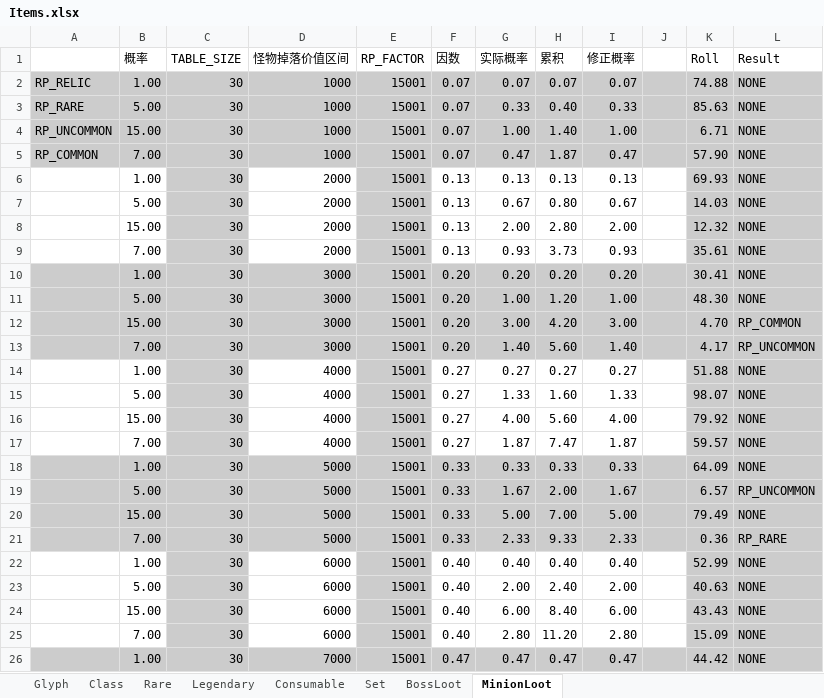
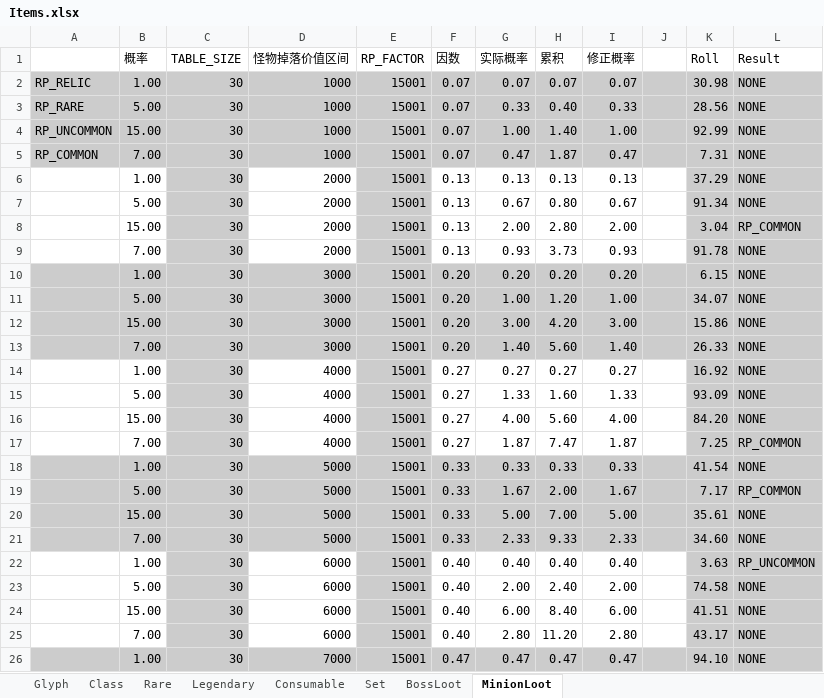
Before and after one commit to yatyricky/Zulaman-WE, an Excel workbook: dev/Items.xlsx, sheet MinionLoot, drawn as a sheet; only a part is shown; values as stored, in another font and other column widths than the file's, no borders; conditional formats not drawn; the diff covers the shown part only; the diff names each change by its address in the sheet, - before the commit and + after, or states it on an @@ line.

```diff
--- a/dev/Items.xlsx (sheet MinionLoot)
+++ b/dev/Items.xlsx (sheet MinionLoot)
-K2 (Roll): 74.88
+K2 (Roll): 30.98
-K3 (Roll): 85.63
+K3 (Roll): 28.56
-K4 (Roll): 6.71
+K4 (Roll): 92.99
-K5 (Roll): 57.90
+K5 (Roll): 7.31
-K6 (Roll): 69.93
+K6 (Roll): 37.29
-K7 (Roll): 14.03
+K7 (Roll): 91.34
-K8 (Roll): 12.32
+K8 (Roll): 3.04
-L8 (Result): NONE
+L8 (Result): RP_COMMON
-K9 (Roll): 35.61
+K9 (Roll): 91.78
-K10 (Roll): 30.41
+K10 (Roll): 6.15
-K11 (Roll): 48.30
+K11 (Roll): 34.07
-K12 (Roll): 4.70
+K12 (Roll): 15.86
-L12 (Result): RP_COMMON
+L12 (Result): NONE
-K13 (Roll): 4.17
+K13 (Roll): 26.33
-L13 (Result): RP_UNCOMMON
+L13 (Result): NONE
-K14 (Roll): 51.88
+K14 (Roll): 16.92
-K15 (Roll): 98.07
+K15 (Roll): 93.09
-K16 (Roll): 79.92
+K16 (Roll): 84.20
-K17 (Roll): 59.57
+K17 (Roll): 7.25
-L17 (Result): NONE
+L17 (Result): RP_COMMON
-K18 (Roll): 64.09
+K18 (Roll): 41.54
-K19 (Roll): 6.57
+K19 (Roll): 7.17
-L19 (Result): RP_UNCOMMON
+L19 (Result): RP_COMMON
-K20 (Roll): 79.49
+K20 (Roll): 35.61
-K21 (Roll): 0.36
+K21 (Roll): 34.60
-L21 (Result): RP_RARE
+L21 (Result): NONE
-K22 (Roll): 52.99
+K22 (Roll): 3.63
-L22 (Result): NONE
+L22 (Result): RP_UNCOMMON
-K23 (Roll): 40.63
+K23 (Roll): 74.58
-K24 (Roll): 43.43
+K24 (Roll): 41.51
-K25 (Roll): 15.09
+K25 (Roll): 43.17
-K26 (Roll): 44.42
+K26 (Roll): 94.10
```
Also changed, not shown: 102 edited cells elsewhere in this sheet, sheet Class, sheet Legendary, formulas that keep their value.
